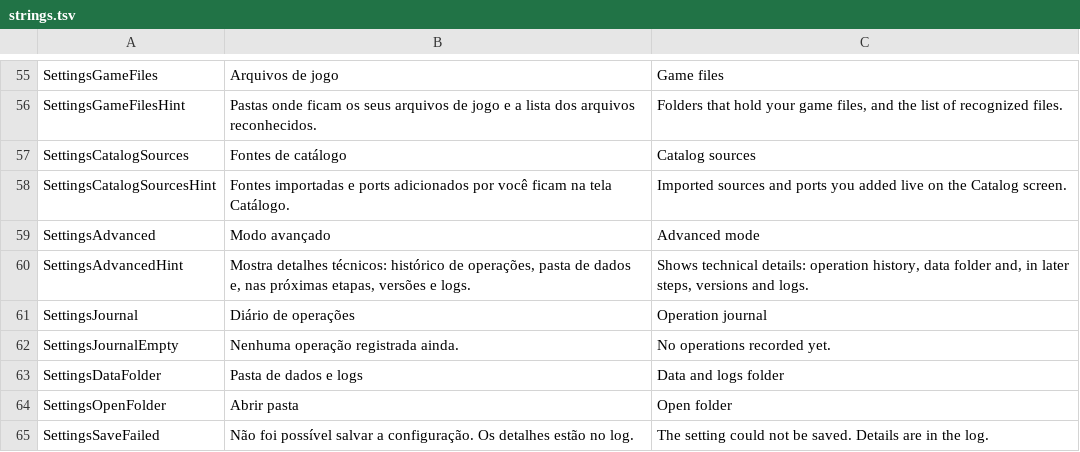
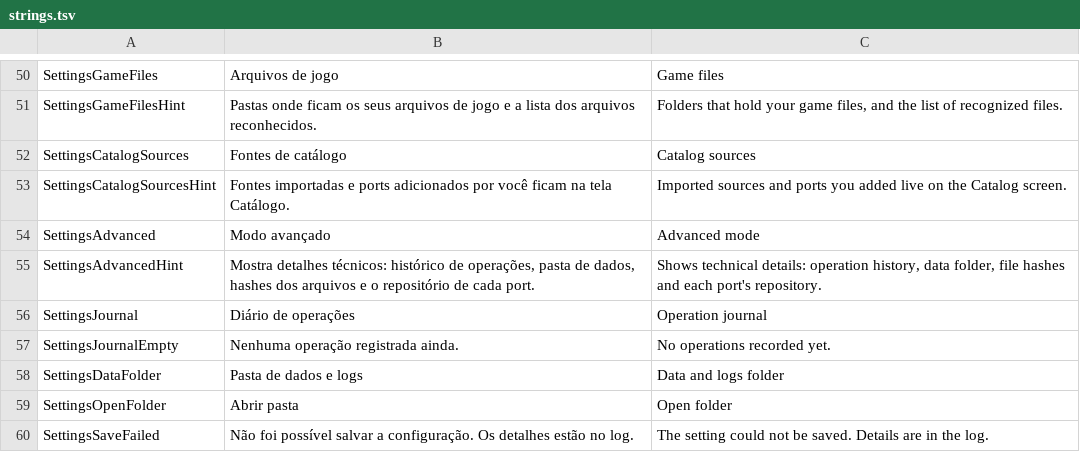
Before and after one commit to JoeAfricano/LotusPorts, a TSV file: tools/strings.tsv, drawn as a sheet; only a part is shown, gaps mark what is left out; the diff covers the shown part only.

```diff
--- a/tools/strings.tsv
+++ b/tools/strings.tsv
@@ -59,3 +54,3 @@ SettingsCatalogSourcesHint	Fontes importadas e ports adicionados por você ficam
 SettingsAdvanced	Modo avançado	Advanced mode
-SettingsAdvancedHint	Mostra detalhes técnicos: histórico de operações, pasta de dados e, nas próximas etapas, versões e logs.	Shows technical details: operation history, data folder and, in later steps, versions and logs.
+SettingsAdvancedHint	Mostra detalhes técnicos: histórico de operações, pasta de dados, hashes dos arquivos e o repositório de cada port.	Shows technical details: operation history, data folder, file hashes and each port's repository.
 SettingsJournal	Diário de operações	Operation journal
```
Also changed, not shown: 15 added rows and 5 removed rows elsewhere in this file, 7 other files.
